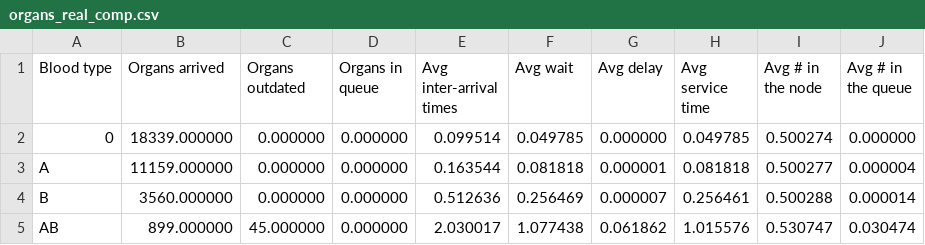
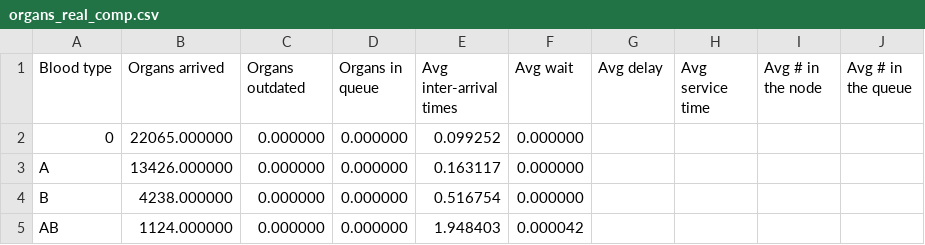
Before and after one commit to livias1726/PMCSN_Project, a CSV file: output/organs_real_comp.csv, drawn as a sheet.

```diff
--- a/output/organs_real_comp.csv
+++ b/output/organs_real_comp.csv
@@ -1,5 +1,5 @@
 Blood type,Organs arrived,Organs outdated,Organs in queue,Avg inter-arrival times,Avg wait,Avg delay,Avg service time,Avg # in the node,Avg # in the queue
-0,18339.000000,0.000000,0.000000,0.099514,0.049785,0.000000,0.049785,0.500274,0.000000
-A,11159.000000,0.000000,0.000000,0.163544,0.081818,0.000001,0.081818,0.500277,0.000004
-B,3560.000000,0.000000,0.000000,0.512636,0.256469,0.000007,0.256461,0.500288,0.000014
-AB,899.000000,45.000000,0.000000,2.030017,1.077438,0.061862,1.015576,0.530747,0.030474
+0,22065.000000,0.000000,0.000000,0.099252,0.000000
+A,13426.000000,0.000000,0.000000,0.163117,0.000000
+B,4238.000000,0.000000,0.000000,0.516754,0.000000
+AB,1124.000000,0.000000,0.000000,1.948403,0.000042
```
Also changed, not shown: output/transplant_real_comp.csv, output/waiting_list_real_comp.csv, 10 other files.
